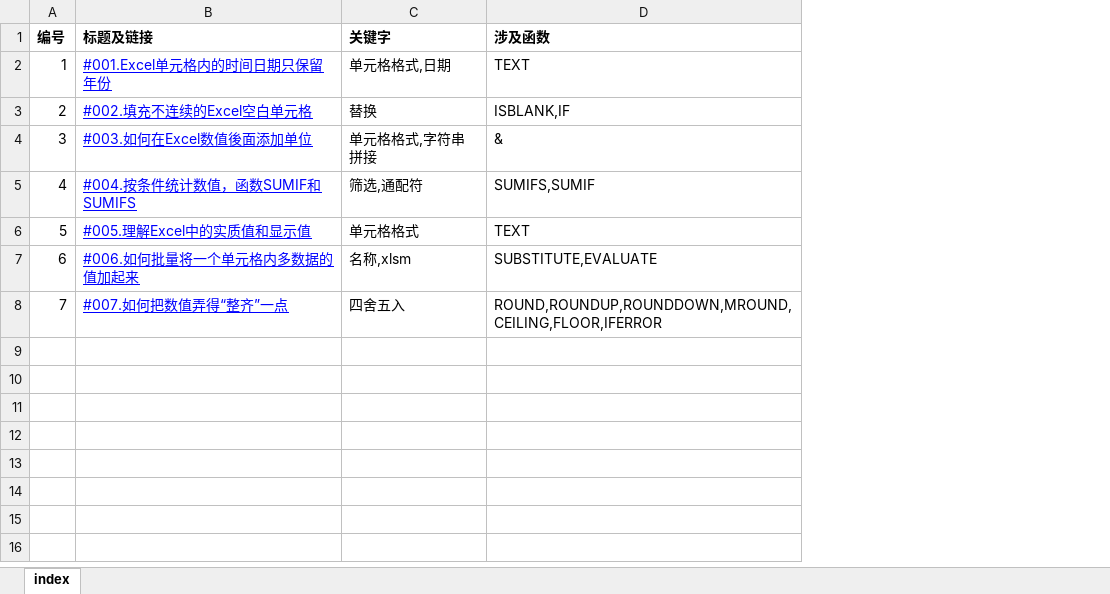
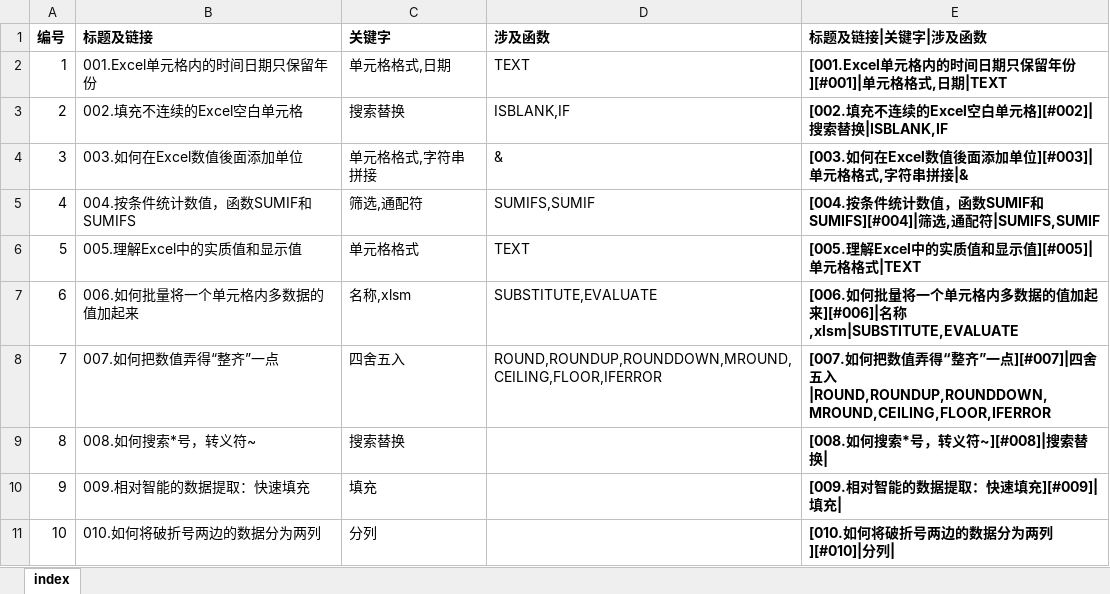
Before and after one commit to gamefang/emisc, an Excel workbook: emisc_index.xlsx, sheet index, drawn as a sheet; values as stored, in another font and other column widths than the file's, no borders; the diff names each change by its address in the sheet, - before the commit and + after, or states it on an @@ line.

```diff
--- a/emisc_index.xlsx (sheet index)
+++ b/emisc_index.xlsx (sheet index)
+column E (标题及链接|关键字|涉及函数), rows 2-8: [001.Excel单元格内的时间日期只保留年份][#001]|单元格格式,日期|TEXT | [002.填充不连续的Excel空白单元格][#002]|搜索替换|ISBLANK,IF | [003.如何在Excel数值後面添加单位][#003]|单元格格式,字符串拼接|& | [004.按条件统计数值，函数SUMIF和SUMIFS][#004]|筛选,通配符|SUMIFS,SUMIF | [005.理解Excel中的实质值和显示值][#005]|单元格格式|TEXT | [006.如何批量将一个单元格内多数据的值加起来][#006]|名称,xlsm|SUBSTITUTE,EVALUATE | [007.如何把数值弄得“整齐”一点][#007]|四舍五入|ROUND,ROUNDUP,ROUNDDOWN,MROUND,CEILING,FLOOR,IFERROR
-B2 (标题及链接): #001.Excel单元格内的时间日期只保留年份
+B2 (标题及链接): 001.Excel单元格内的时间日期只保留年份
@@ B2:B8 underline: on → off, text colour: #0000FF → black @@
-B3 (标题及链接): #002.填充不连续的Excel空白单元格
+B3 (标题及链接): 002.填充不连续的Excel空白单元格
-C3 (关键字): 替换
+C3 (关键字): 搜索替换
-B4 (标题及链接): #003.如何在Excel数值後面添加单位
+B4 (标题及链接): 003.如何在Excel数值後面添加单位
-B5 (标题及链接): #004.按条件统计数值，函数SUMIF和SUMIFS
+B5 (标题及链接): 004.按条件统计数值，函数SUMIF和SUMIFS
-B6 (标题及链接): #005.理解Excel中的实质值和显示值
+B6 (标题及链接): 005.理解Excel中的实质值和显示值
-B7 (标题及链接): #006.如何批量将一个单元格内多数据的值加起来
+B7 (标题及链接): 006.如何批量将一个单元格内多数据的值加起来
-B8 (标题及链接): #007.如何把数值弄得“整齐”一点
+B8 (标题及链接): 007.如何把数值弄得“整齐”一点
+row 9: 8 | 008.如何搜索*号，转义符~ | 搜索替换 |  | [008.如何搜索*号，转义符~][#008]|搜索替换
+row 10: 9 | 009.相对智能的数据提取：快速填充 | 填充 |  | [009.相对智能的数据提取：快速填充][#009]|填充
+row 11: 10 | 010.如何将破折号两边的数据分为两列 | 分列 |  | [010.如何将破折号两边的数据分为两列][#010]|分列
```
Also changed, not shown: 001_010/emisc1.xlsm, 4 other files.
